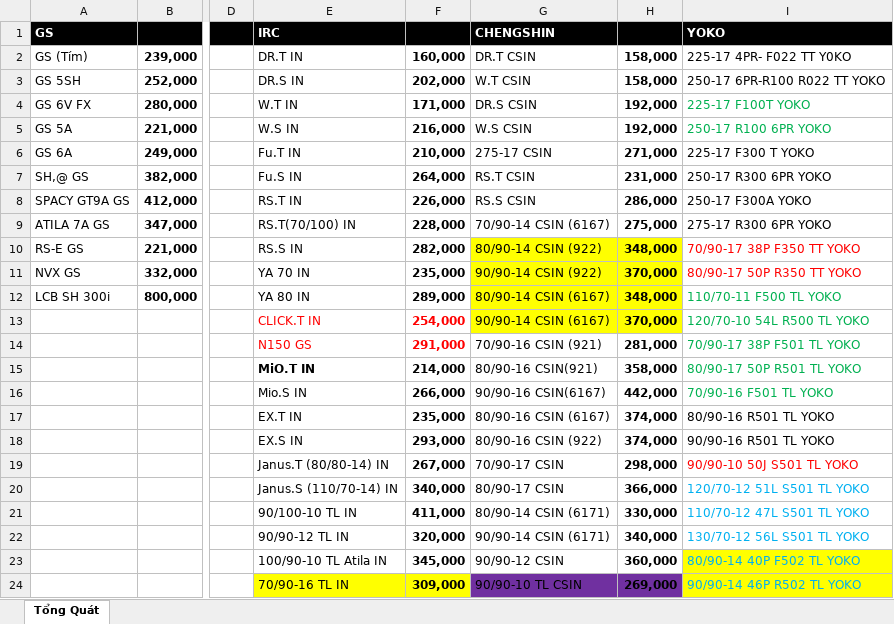
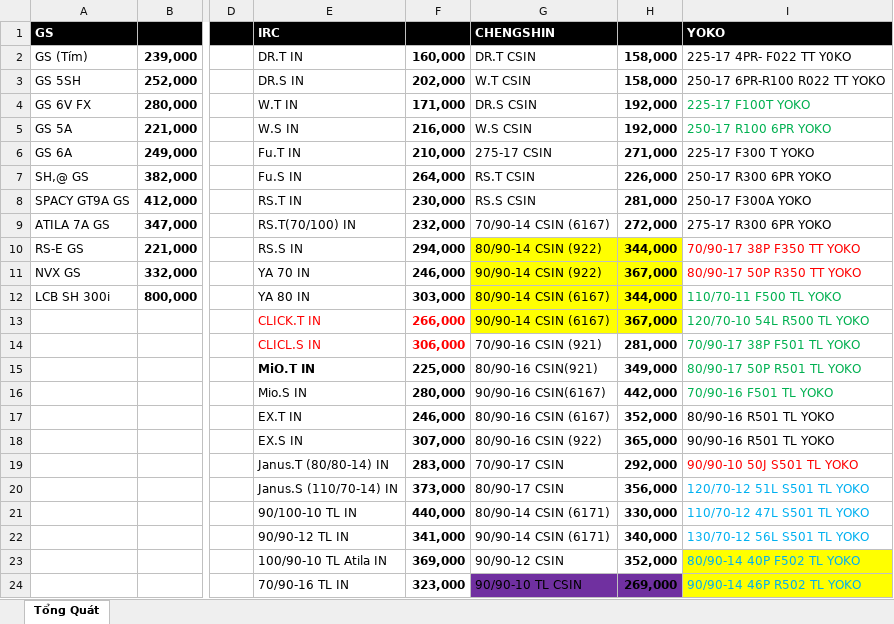
Before and after one commit to qtran6/mtms, an Excel workbook: app/data/BangGia.xlsx, sheet Tổng Quát, drawn as a sheet; only a part is shown, gaps mark what is left out; values as stored, in another font and other column widths than the file's, no borders; the diff covers the shown part only; the diff names each change by its address in the sheet, - before the commit and + after, or states it on an @@ line.

Commit message:
Implement price group functionality: load price groups from Excel, integrate with OrderController, and update UI with price group buttons; add GiaDacBiet.xlsx data file and update version to 1.1.4

```diff
--- a/app/data/BangGia.xlsx (sheet Tổng Quát)
+++ b/app/data/BangGia.xlsx (sheet Tổng Quát)
-H7: 231,000
+H7: 226,000
-F8: 226,000
+F8: 230,000
-H8: 286,000
+H8: 281,000
-F9: 228,000
+F9: 232,000
-H9: 275,000
+H9: 272,000
-F10: 282,000
+F10: 294,000
-H10: 348,000
+H10: 344,000
-F11: 235,000
+F11: 246,000
-H11: 370,000
+H11: 367,000
-F12: 289,000
+F12: 303,000
-H12: 348,000
+H12: 344,000
-F13: 254,000
+F13: 266,000
-H13: 370,000
+H13: 367,000
-E14 (IRC): N150 GS
+E14 (IRC): CLICL.S IN
-F14: 291,000
+F14: 306,000
-F15: 214,000
+F15: 225,000
-H15: 358,000
+H15: 349,000
-F16: 266,000
+F16: 280,000
-F17: 235,000
+F17: 246,000
-H17: 374,000
+H17: 352,000
-F18: 293,000
+F18: 307,000
-H18: 374,000
+H18: 365,000
-F19: 267,000
+F19: 283,000
-H19: 298,000
+H19: 292,000
-F20: 340,000
+F20: 373,000
-H20: 366,000
+H20: 356,000
-F21: 411,000
+F21: 440,000
-F22: 320,000
+F22: 341,000
-F23: 345,000
+F23: 369,000
-H23: 360,000
+H23: 352,000
-E24:F24 fill: #FFFF00
+E24:F24 fill: none
-F24: 309,000
+F24: 323,000
```
Also changed, not shown: 2 added rows, 2 removed rows, 81 edited cells and cell formats elsewhere in this sheet, 6 other files.
